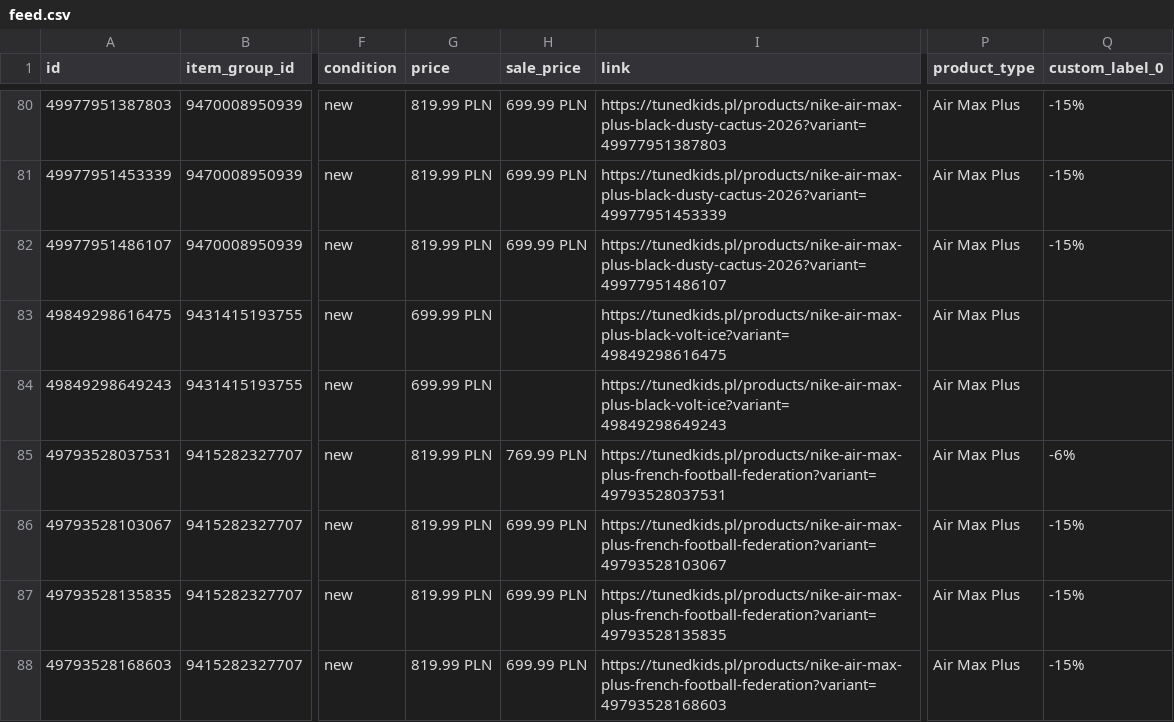
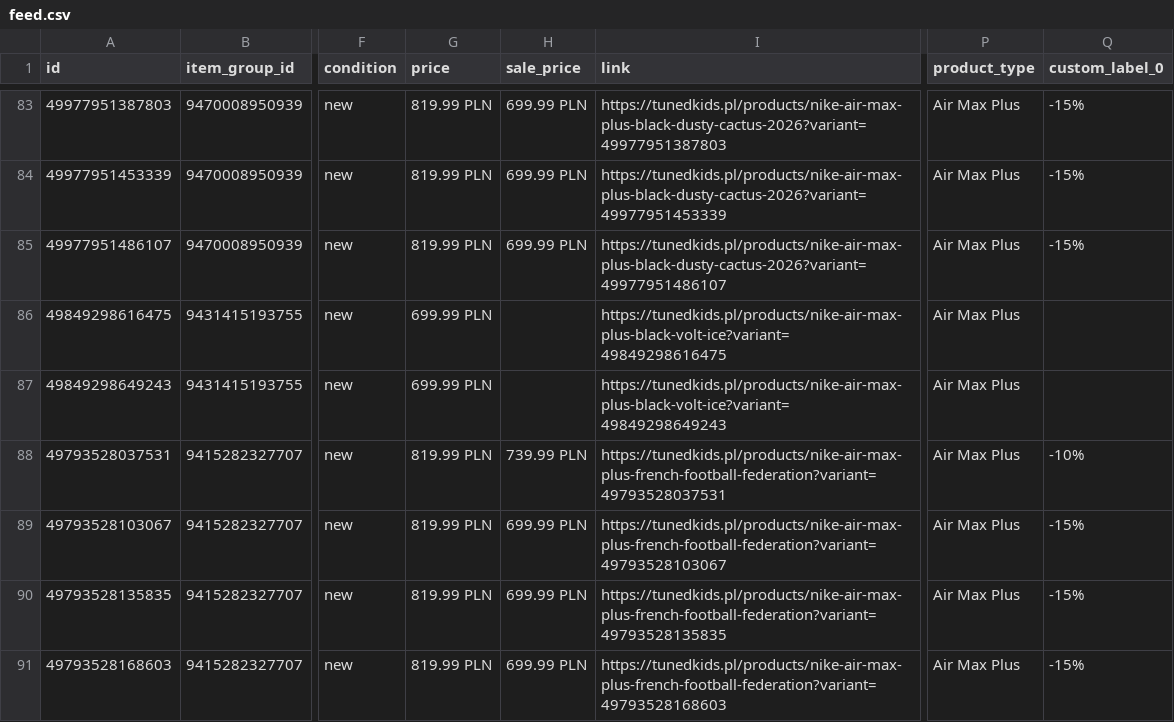
Before and after one commit to tunedkids/meta-katalog, a CSV file: feed.csv, drawn as a sheet; only a part is shown, gaps mark what is left out; addresses are those after the commit; the diff covers the shown part only; the diff names each change by its address in the sheet, - before the commit and + after, or states it on an @@ line.

```diff
--- a/feed.csv
+++ b/feed.csv
-H88 (sale_price): 769.99 PLN
+H88 (sale_price): 739.99 PLN
-Q88 (custom_label_0): -6%
+Q88 (custom_label_0): -10%
```
Also changed, not shown: 3 added rows, 1 removed row and 2 edited cells elsewhere in this file, 5 other files.
